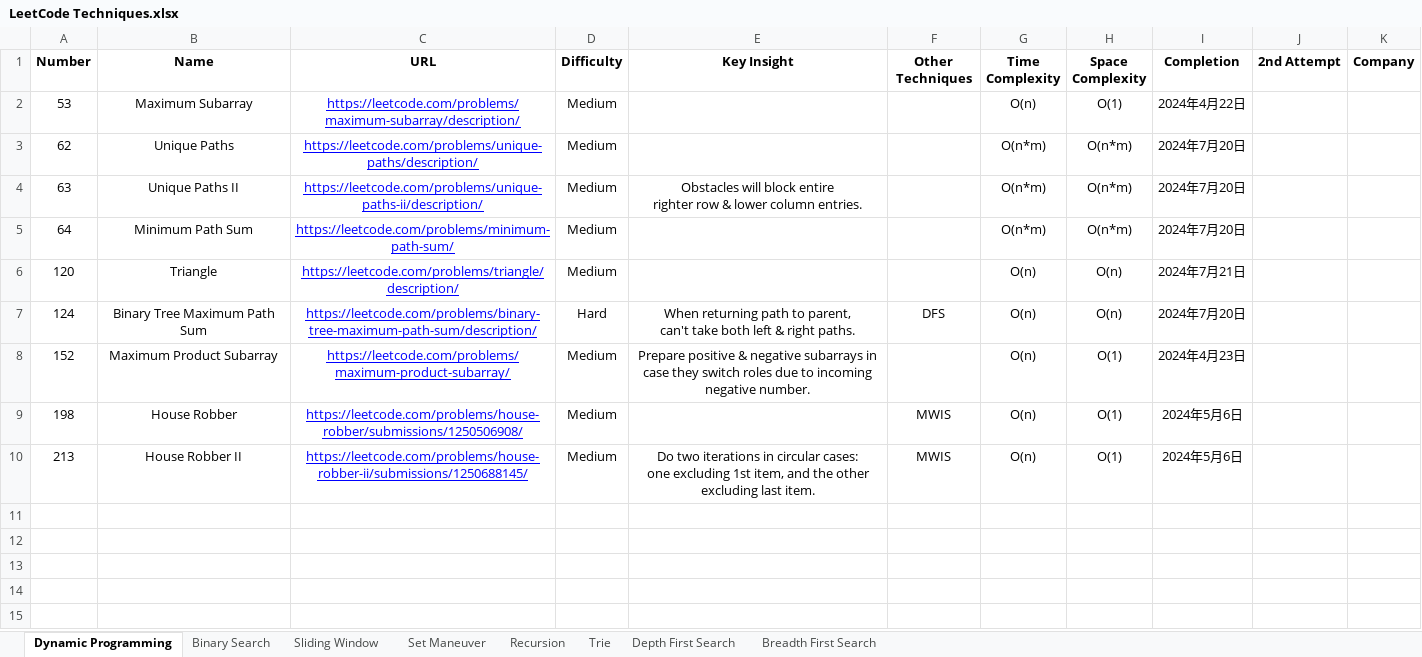
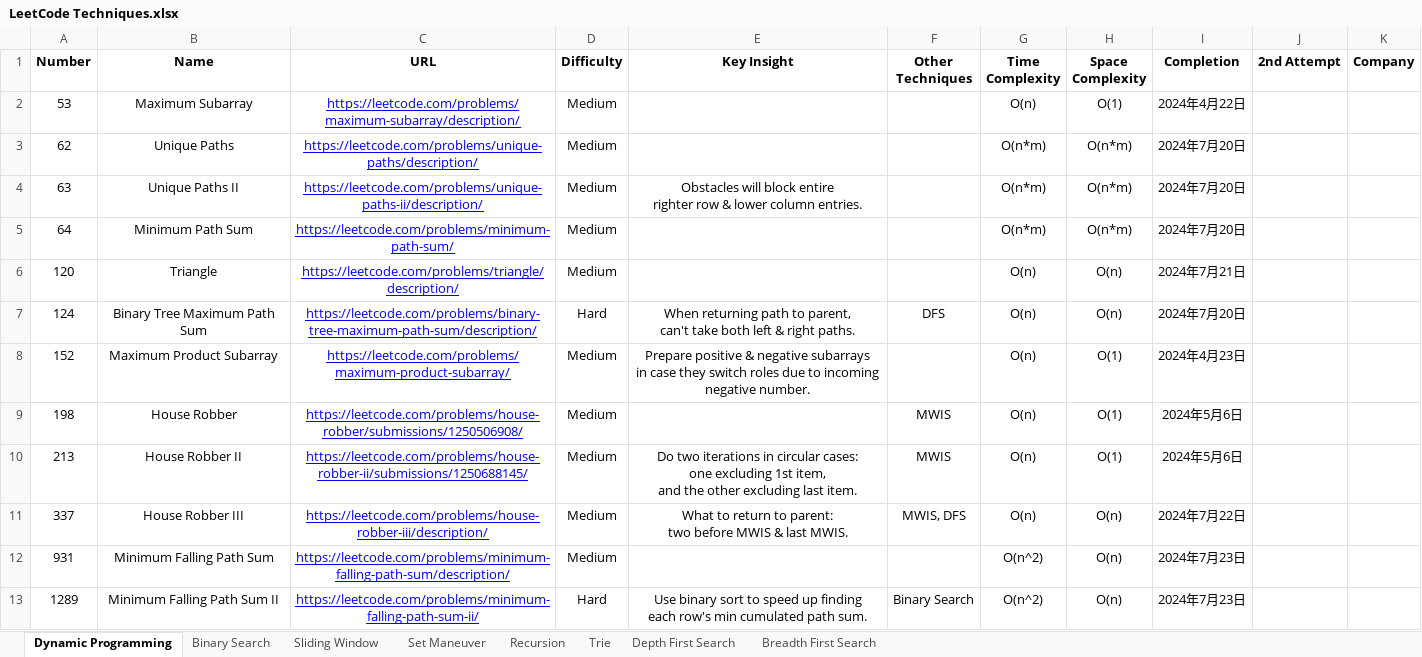
Before and after one commit to StarsExpress/LeetCode-Repository, an Excel workbook: LeetCode Techniques.xlsx, sheet Dynamic Programming, drawn as a sheet; values as stored, in another font and other column widths than the file's, no borders; conditional formats not drawn; ↵ is a line break in a cell; the diff names each change by its address in the sheet, - before the commit and + after, or states it on an @@ line.

```diff
--- a/LeetCode Techniques.xlsx (sheet Dynamic Programming)
+++ b/LeetCode Techniques.xlsx (sheet Dynamic Programming)
-E8 (Key Insight): …negative number.
+E8 (Key Insight): …negative number.
-E10 (Key Insight): …last item.
+E10 (Key Insight): …last item.
+row 11: 337 | House Robber III | https://leetcode.com/problems/house-robber-iii/description/ | Medium | What to return to parent: ↵ two before MWIS & last MWIS. | MWIS, DFS | O(n) | O(n) | 2024年7月22日
+row 12: 931 | Minimum Falling Path Sum | https://leetcode.com/problems/minimum-falling-path-sum/description/ | Medium |  |  | O(n^2) | O(n) | 2024年7月23日
+row 13: 1289 | Minimum Falling Path Sum II | https://leetcode.com/problems/minimum-falling-path-sum-ii/ | Hard | Use binary sort to speed up finding ↵ each row's min cumulated path sum. | Binary Search | O(n^2) | O(n) | 2024年7月23日
```
Also changed, not shown: 5 other files.
